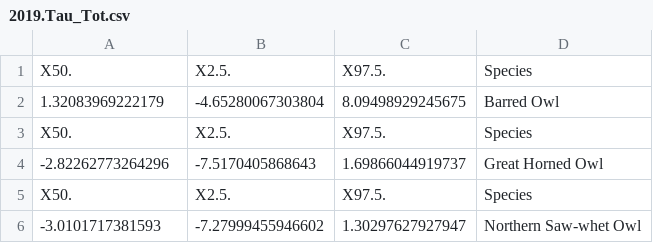
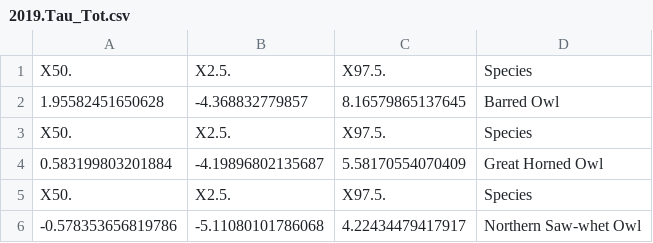
Before and after one commit to DMEthier/Atlantic-NOS, a CSV file: output/2019.Tau_Tot.csv, drawn as a sheet; removed rows and columns are numbered as before the commit, all else as after; the diff names each change by its address in the sheet, - before the commit and + after, or states it on an @@ line.

```diff
--- a/output/2019.Tau_Tot.csv
+++ b/output/2019.Tau_Tot.csv
-row 2: 1.32083969222179 | -4.65280067303804 | 8.09498929245675 | Barred Owl
+row 2: 1.95582451650628 | -4.368832779857 | 8.16579865137645 | Barred Owl
-row 4: -2.82262773264296 | -7.5170405868643 | 1.69866044919737 | Great Horned Owl
+row 4: 0.583199803201884 | -4.19896802135687 | 5.58170554070409 | Great Horned Owl
-row 6: -3.0101717381593 | -7.27999455946602 | 1.30297627927947 | Northern Saw-whet Owl
+row 6: -0.578353656819786 | -5.11080101786068 | 4.22434479417917 | Northern Saw-whet Owl
```
Also changed, not shown: ATOWL_test_dat.csv, output/2019.Random_Summary.csv, 50 other files.
